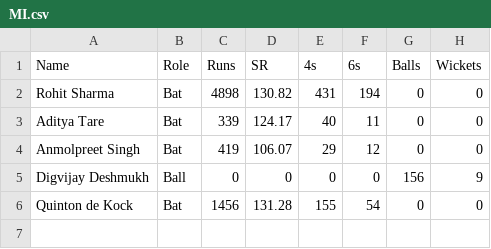
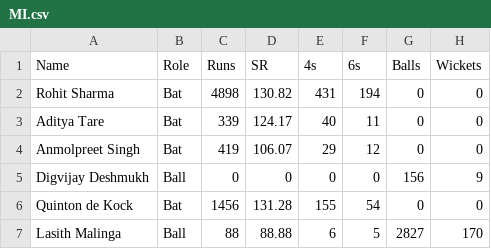
Before and after one commit to Swayam221/Cricket-Simulator-1, a CSV file: MI.csv, drawn as a sheet; the diff names each change by its address in the sheet, - before the commit and + after, or states it on an @@ line.

Commit message:
Update MI.csv

```diff
--- a/MI.csv
+++ b/MI.csv
+row 7: Lasith Malinga | Ball | 88 | 88.88 | 6 | 5 | 2827 | 170
```
